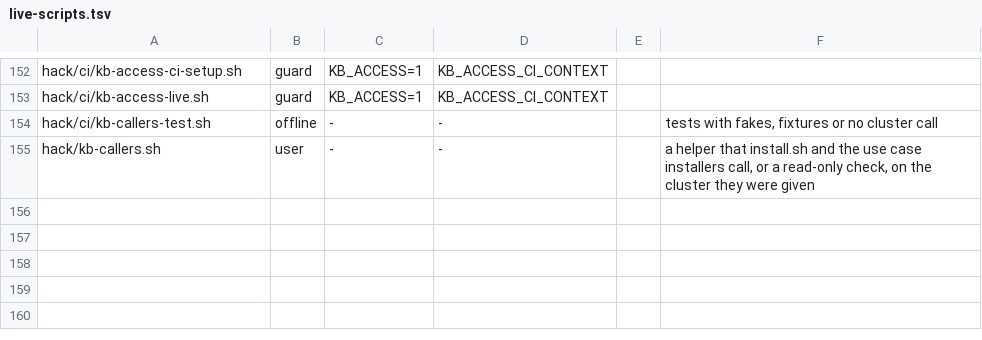
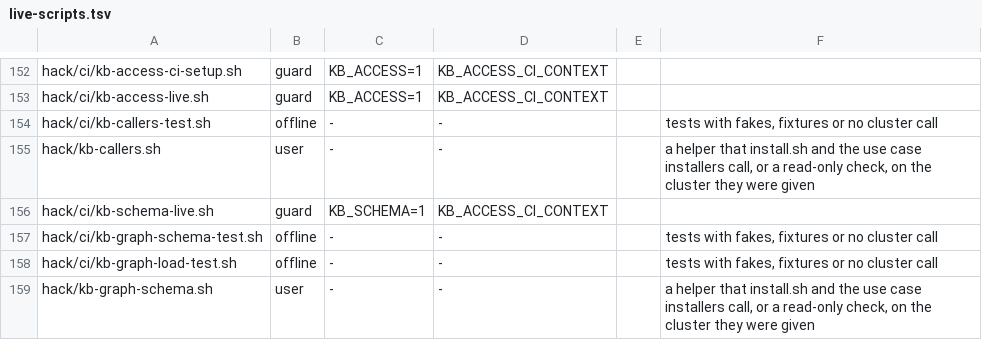
Before and after one commit to openagentix/openagentix, a TSV file: hack/ci/live-scripts.tsv, drawn as a sheet; only a part is shown, gaps mark what is left out; the diff names each change by its address in the sheet, - before the commit and + after, or states it on an @@ line.

```diff
--- a/hack/ci/live-scripts.tsv
+++ b/hack/ci/live-scripts.tsv
+row 156: hack/ci/kb-schema-live.sh | guard | KB_SCHEMA=1 | KB_ACCESS_CI_CONTEXT
+row 157: hack/ci/kb-graph-schema-test.sh | offline | - | - |  | tests with fakes, fixtures or no cluster call
+row 158: hack/ci/kb-graph-load-test.sh | offline | - | - |  | tests with fakes, fixtures or no cluster call
+row 159: hack/kb-graph-schema.sh | user | - | - |  | a helper that install.sh and the use case installers call, or a read-only check, on the cluster they were given
```
Also changed, not shown: 1 other file.
